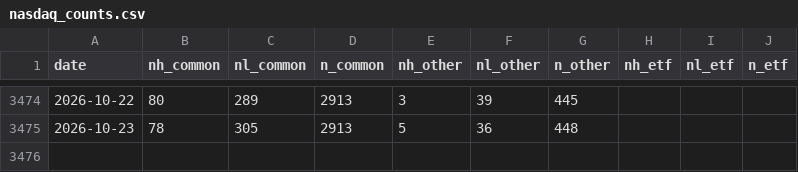
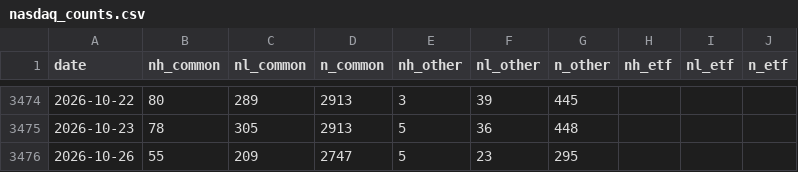
Before and after one commit to shashankrboppidi2/semis-screener, a CSV file: results/breadth/nasdaq_counts.csv, drawn as a sheet; only a part is shown, gaps mark what is left out.

```diff
--- a/results/breadth/nasdaq_counts.csv
+++ b/results/breadth/nasdaq_counts.csv
@@ -3475 +3475,2 @@ date,nh_common,nl_common,n_common,nh_other,nl_other,n_other,nh_etf,nl_etf,n_etf
 2026-10-23,78,305,2913,5,36,448,,,
+2026-10-26,55,209,2747,5,23,295,,,
```
Also changed, not shown: 3 other files.
